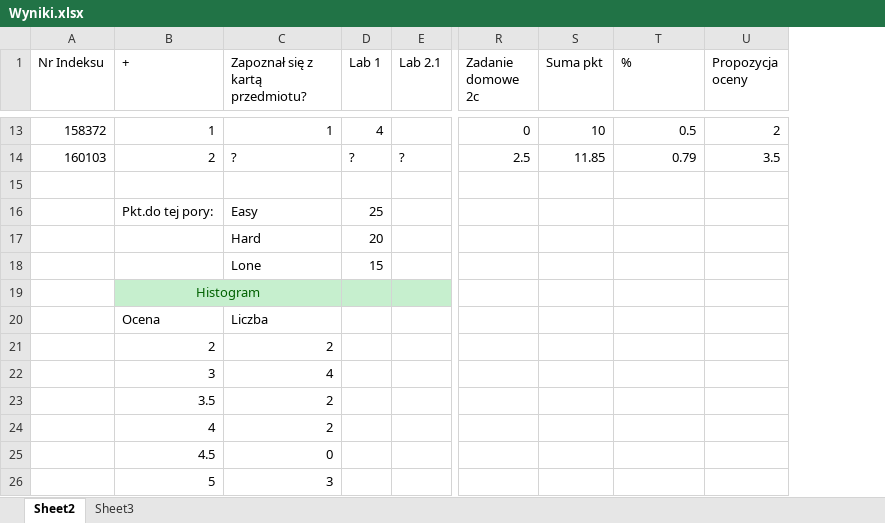
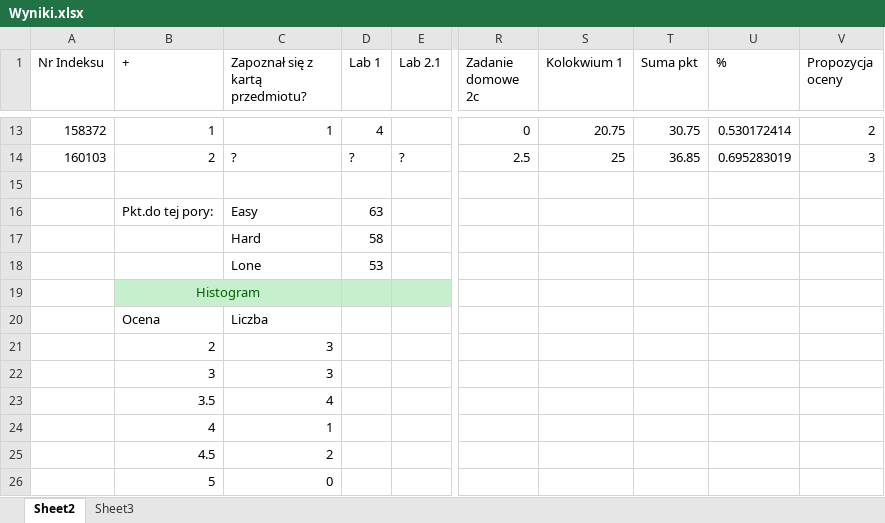
Before and after one commit to mpenarprz/InformatykaA1, an Excel workbook: Wyniki.xlsx, sheet Sheet2, drawn as a sheet; only a part is shown, gaps mark what is left out; values as stored, in another font and other column widths than the file's, no borders; charts and pictures and table styles not drawn; addresses are those after the commit; the diff covers the shown part only; the diff names each change by its address in the sheet, - before the commit and + after, or states it on an @@ line.

```diff
--- a/Wyniki.xlsx (sheet Sheet2)
+++ b/Wyniki.xlsx (sheet Sheet2)
+column S (Kolokwium 1), rows 13-14: 20.75 | 25
-T13 (Suma pkt): 10
+T13 (Suma pkt): 30.75
-U13 (%): 0.5
+U13 (%): 0.530172414
-T14 (Suma pkt): 11.85
+T14 (Suma pkt): 36.85
-U14 (%): 0.79
+U14 (%): 0.695283019
-V14 (Propozycja oceny): 3.5
+V14 (Propozycja oceny): 3
-D16 (Lab 1): 25
+D16 (Lab 1): 63
-D17 (Lab 1): 20
+D17 (Lab 1): 58
-D18 (Lab 1): 15
+D18 (Lab 1): 53
-C21 (Zapoznał się z kartą przedmiotu?): 2
+C21 (Zapoznał się z kartą przedmiotu?): 3
-C22 (Zapoznał się z kartą przedmiotu?): 4
+C22 (Zapoznał się z kartą przedmiotu?): 3
-C23 (Zapoznał się z kartą przedmiotu?): 2
+C23 (Zapoznał się z kartą przedmiotu?): 4
-C24 (Zapoznał się z kartą przedmiotu?): 2
+C24 (Zapoznał się z kartą przedmiotu?): 1
-C25 (Zapoznał się z kartą przedmiotu?): 0
+C25 (Zapoznał się z kartą przedmiotu?): 2
-C26 (Zapoznał się z kartą przedmiotu?): 3
+C26 (Zapoznał się z kartą przedmiotu?): 0
```
Also changed, not shown: 31 edited cells elsewhere in this sheet, formulas that keep their value, charts or pictures, 3 other files.
